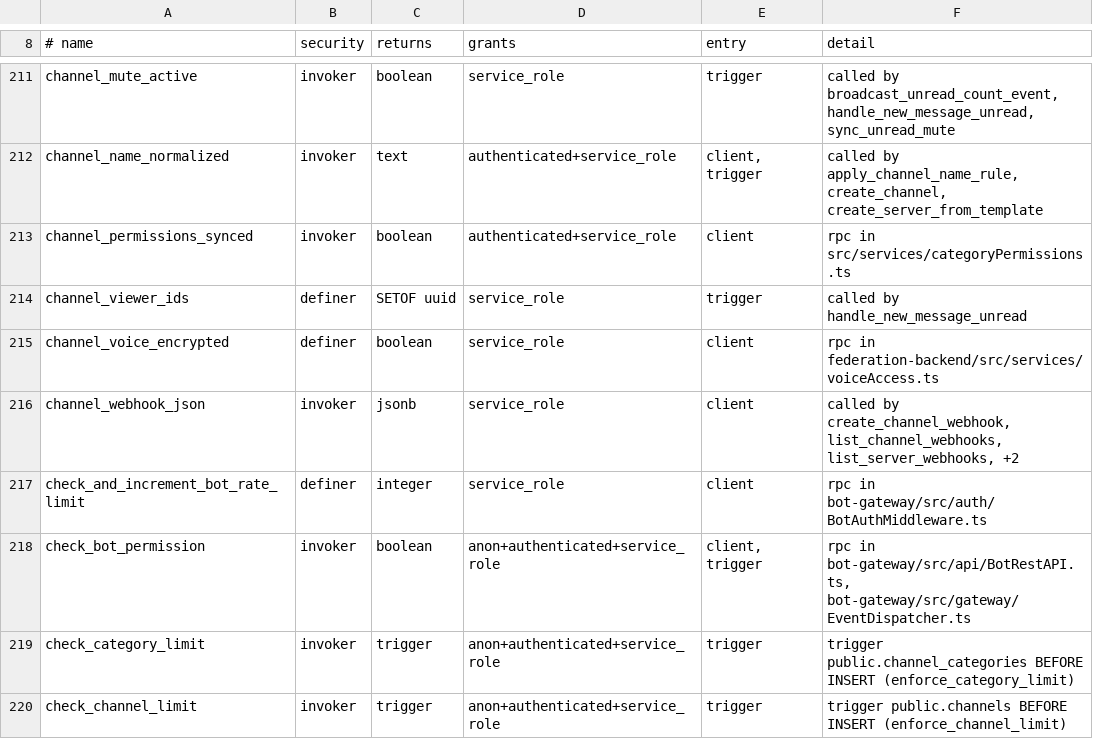
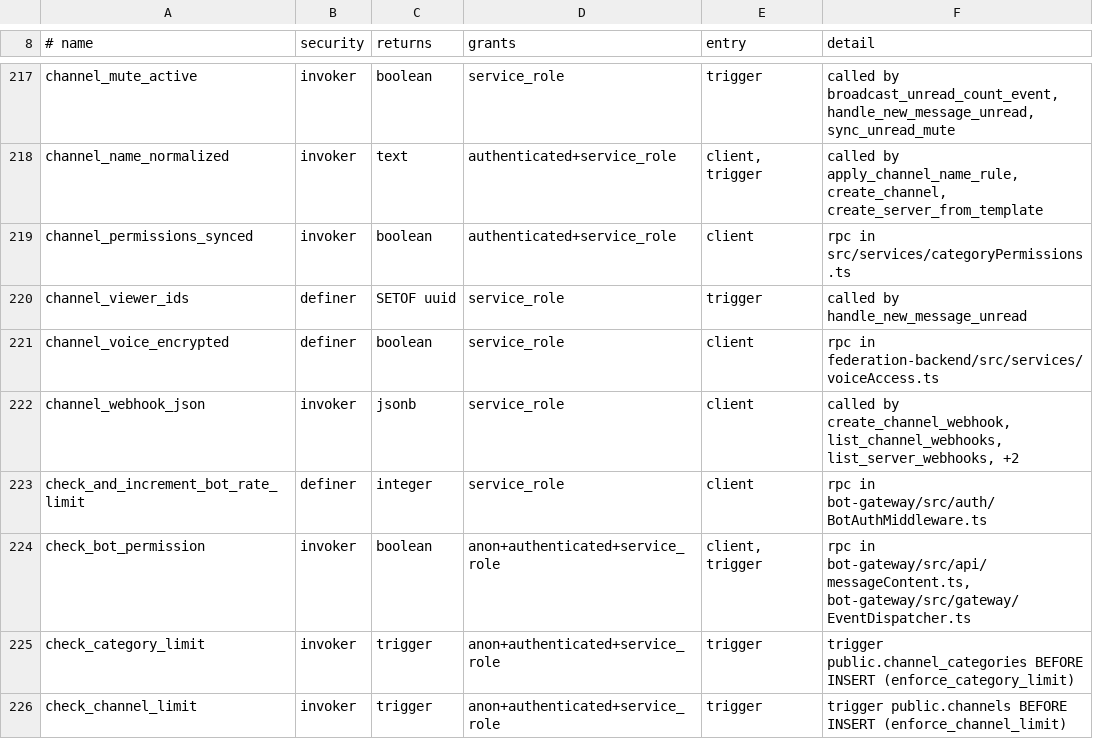
Before and after one commit to WWPOL/brapmony, a TSV file: db_schema/REACHABILITY.tsv, drawn as a sheet; only a part is shown, gaps mark what is left out; the diff covers the shown part only.

```diff
--- a/db_schema/REACHABILITY.tsv
+++ b/db_schema/REACHABILITY.tsv
@@ -217,3 +223,3 @@ channel_webhook_json	invoker	jsonb	service_role	client	called by create_channel_
 check_and_increment_bot_rate_limit	definer	integer	service_role	client	rpc in bot-gateway/src/auth/BotAuthMiddleware.ts
-check_bot_permission	invoker	boolean	anon+authenticated+service_role	client, trigger	rpc in bot-gateway/src/api/BotRestAPI.ts, bot-gateway/src/gateway/EventDispatcher.ts
+check_bot_permission	invoker	boolean	anon+authenticated+service_role	client, trigger	rpc in bot-gateway/src/api/messageContent.ts, bot-gateway/src/gateway/EventDispatcher.ts
 check_category_limit	invoker	trigger	anon+authenticated+service_role	trigger	trigger public.channel_categories BEFORE INSERT (enforce_category_limit)
```
Also changed, not shown: 11 added rows and 2 edited cells elsewhere in this file, db_schema/SURFACE.tsv.
